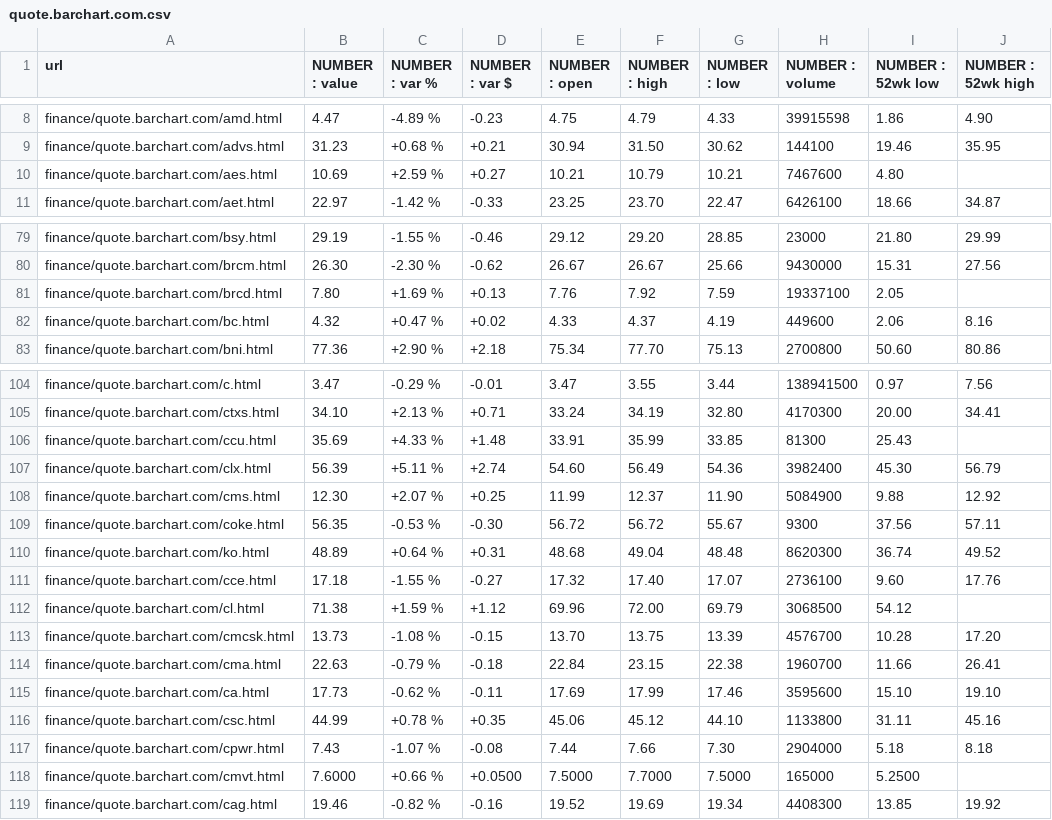
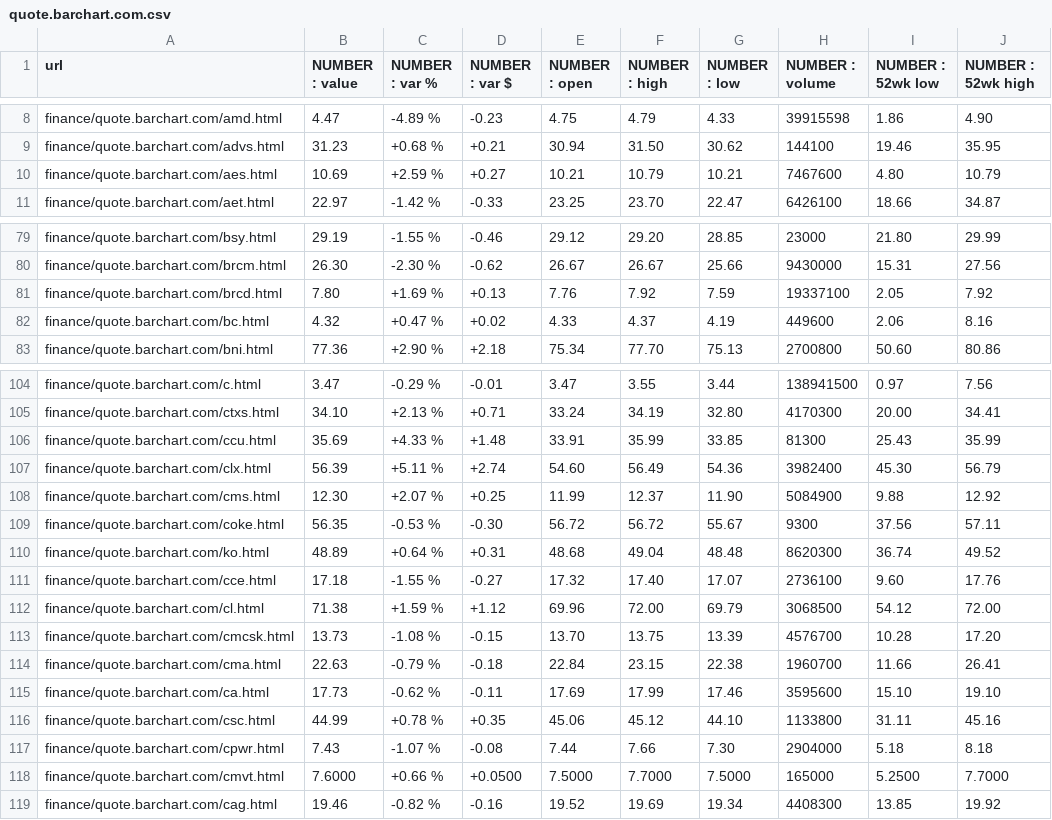
Before and after one commit to Nicholas-Lee-Bateman-282787728/WebExtractionDatasets, a CSV file: WEIR/groundtruth/finance/quote.barchart.com.csv, drawn as a sheet; only a part is shown, gaps mark what is left out; the diff covers the shown part only.

Commit message:
corrigido gabarito de quote.barchart.com.csv

```diff
--- a/WEIR/groundtruth/finance/quote.barchart.com.csv
+++ b/WEIR/groundtruth/finance/quote.barchart.com.csv
@@ -9,3 +9,3 @@ finance/quote.barchart.com/amd.html,4.47,-4.89 %,-0.23,4.75,4.79,4.33,39915598,1
 finance/quote.barchart.com/advs.html,31.23,+0.68 %,+0.21,30.94,31.50,30.62,144100,19.46,35.95
-finance/quote.barchart.com/aes.html,10.69,+2.59 %,+0.27,10.21,10.79,10.21,7467600,4.80,
+finance/quote.barchart.com/aes.html,10.69,+2.59 %,+0.27,10.21,10.79,10.21,7467600,4.80,10.79
 finance/quote.barchart.com/aet.html,22.97,-1.42 %,-0.33,23.25,23.70,22.47,6426100,18.66,34.87
@@ -80,3 +80,3 @@ finance/quote.barchart.com/bsy.html,29.19,-1.55 %,-0.46,29.12,29.20,28.85,23000,
 finance/quote.barchart.com/brcm.html,26.30,-2.30 %,-0.62,26.67,26.67,25.66,9430000,15.31,27.56
-finance/quote.barchart.com/brcd.html,7.80,+1.69 %,+0.13,7.76,7.92,7.59,19337100,2.05,
+finance/quote.barchart.com/brcd.html,7.80,+1.69 %,+0.13,7.76,7.92,7.59,19337100,2.05,7.92
 finance/quote.barchart.com/bc.html,4.32,+0.47 %,+0.02,4.33,4.37,4.19,449600,2.06,8.16
@@ -105,3 +105,3 @@ finance/quote.barchart.com/c.html,3.47,-0.29 %,-0.01,3.47,3.55,3.44,138941500,0.
 finance/quote.barchart.com/ctxs.html,34.10,+2.13 %,+0.71,33.24,34.19,32.80,4170300,20.00,34.41
-finance/quote.barchart.com/ccu.html,35.69,+4.33 %,+1.48,33.91,35.99,33.85,81300,25.43,
+finance/quote.barchart.com/ccu.html,35.69,+4.33 %,+1.48,33.91,35.99,33.85,81300,25.43,35.99
 finance/quote.barchart.com/clx.html,56.39,+5.11 %,+2.74,54.60,56.49,54.36,3982400,45.30,56.79
@@ -111,3 +111,3 @@ finance/quote.barchart.com/ko.html,48.89,+0.64 %,+0.31,48.68,49.04,48.48,8620300
 finance/quote.barchart.com/cce.html,17.18,-1.55 %,-0.27,17.32,17.40,17.07,2736100,9.60,17.76
-finance/quote.barchart.com/cl.html,71.38,+1.59 %,+1.12,69.96,72.00,69.79,3068500,54.12,
+finance/quote.barchart.com/cl.html,71.38,+1.59 %,+1.12,69.96,72.00,69.79,3068500,54.12,72.00
 finance/quote.barchart.com/cmcsk.html,13.73,-1.08 %,-0.15,13.70,13.75,13.39,4576700,10.28,17.20
@@ -117,3 +117,3 @@ finance/quote.barchart.com/csc.html,44.99,+0.78 %,+0.35,45.06,45.12,44.10,113380
 finance/quote.barchart.com/cpwr.html,7.43,-1.07 %,-0.08,7.44,7.66,7.30,2904000,5.18,8.18
-finance/quote.barchart.com/cmvt.html,7.6000,+0.66 %,+0.0500,7.5000,7.7000,7.5000,165000,5.2500,
+finance/quote.barchart.com/cmvt.html,7.6000,+0.66 %,+0.0500,7.5000,7.7000,7.5000,165000,5.2500,7.7000
 finance/quote.barchart.com/cag.html,19.46,-0.82 %,-0.16,19.52,19.69,19.34,4408300,13.85,19.92
```
Also changed, not shown: 7 edited cells elsewhere in this file.
